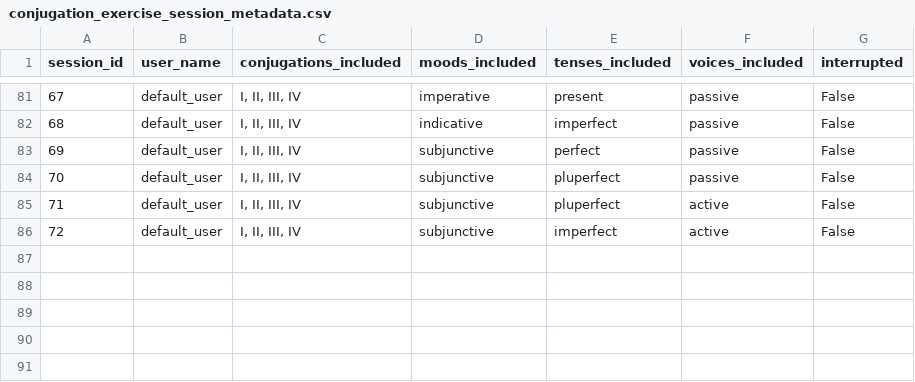
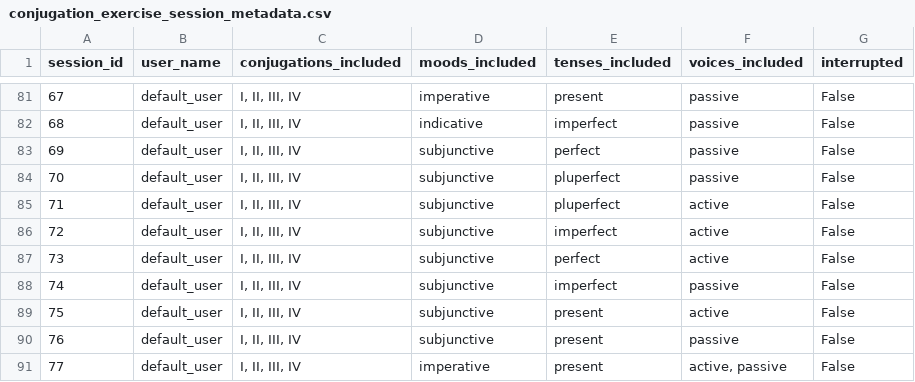
Before and after one commit to PawFran/lang-learning, a CSV file: vocabulary/db/conjugation_exercise_session_metadata.csv, drawn as a sheet; only a part is shown, gaps mark what is left out; the diff names each change by its address in the sheet, - before the commit and + after, or states it on an @@ line.

```diff
--- a/vocabulary/db/conjugation_exercise_session_metadata.csv
+++ b/vocabulary/db/conjugation_exercise_session_metadata.csv
+row 87: 73 | default_user | I, II, III, IV | subjunctive | perfect | active | False
+row 88: 74 | default_user | I, II, III, IV | subjunctive | imperfect | passive | False
+row 89: 75 | default_user | I, II, III, IV | subjunctive | present | active | False
+row 90: 76 | default_user | I, II, III, IV | subjunctive | present | passive | False
+row 91: 77 | default_user | I, II, III, IV | imperative | present | active, passive | False
```
Also changed, not shown: vocabulary/db/reversed_translation_exercise_results.csv, 4 other files.
